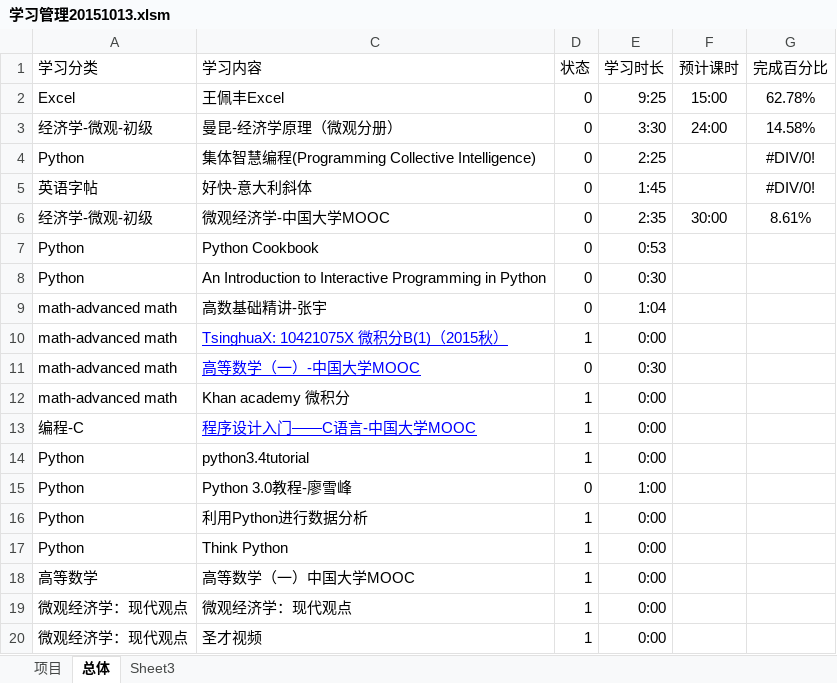
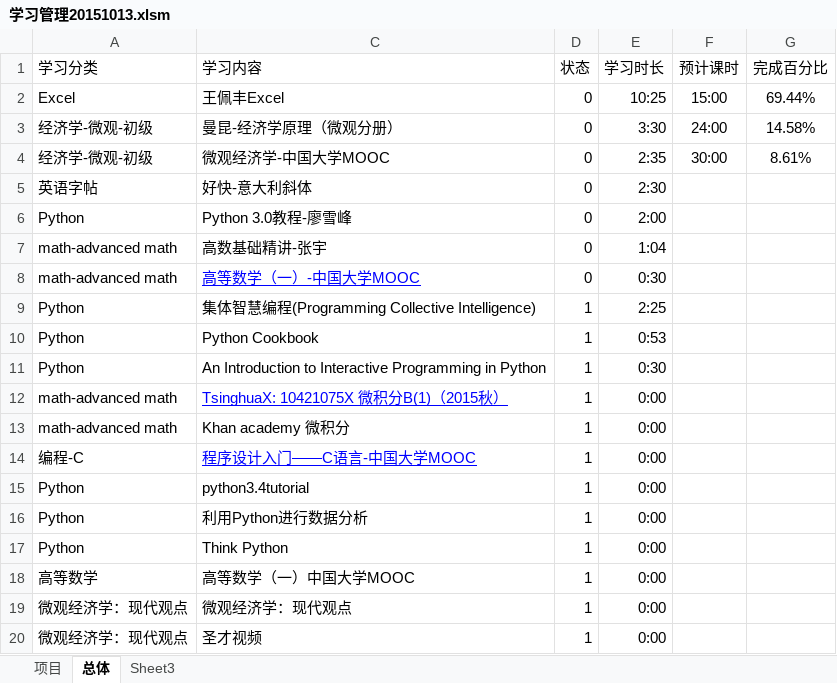
Before and after one commit to Andor-Z/My-Learning-Note, an Excel workbook: 学习管理20151013.xlsm, sheet 总体, drawn as a sheet; only a part is shown; values as stored, in another font and other column widths than the file's, no borders; conditional formats not drawn; removed rows and columns are numbered as before the commit, all else as after; the diff names each change by its address in the sheet, - before the commit and + after, or states it on an @@ line.

```diff
--- a/学习管理20151013.xlsm (sheet 总体)
+++ b/学习管理20151013.xlsm (sheet 总体)
-E2 (学习时长): 9:25
+E2 (学习时长): 10:25
-G2 (完成百分比): 62.78%
+G2 (完成百分比): 69.44%
-row 4: Python | 集体智慧编程(Programming Collective Intelligence) | 0 | 2:25 |  | #DIV/0!
-row 5: 英语字帖 | 好快-意大利斜体 | 0 | 1:45 |  | #DIV/0!
-row 7: Python | Python Cookbook | 0 | 0:53
+row 5: 英语字帖 | 好快-意大利斜体 | 0 | 2:30
-C6 (学习内容): An Introduction to Interactive Programming in Python
+C6 (学习内容): Python 3.0教程-廖雪峰
-E6 (学习时长): 0:30
+E6 (学习时长): 2:00
@@ row 11 moved to row 8: math-advanced math @@
+row 9: Python | 集体智慧编程(Programming Collective Intelligence) | 1 | 2:25
+row 10: Python | Python Cookbook | 1 | 0:53
+row 11: Python | An Introduction to Interactive Programming in Python | 1 | 0:30
-row 15: Python | Python 3.0教程-廖雪峰 | 0 | 1:00
```
Also changed, not shown: sheet Sheet3, sheet 项目, formulas that keep their value, 3 other files.
